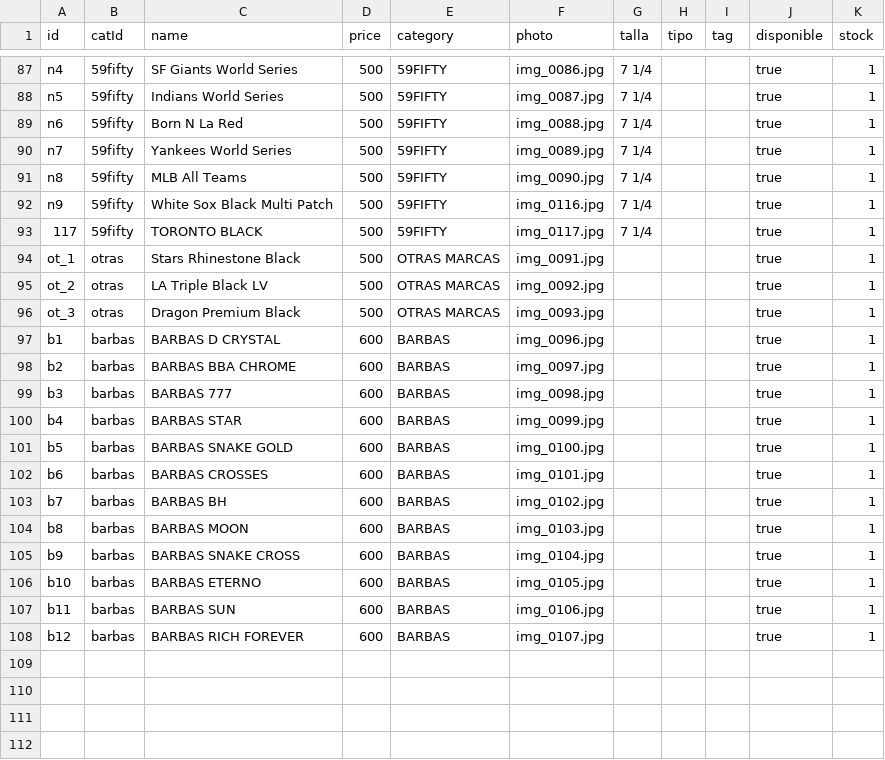
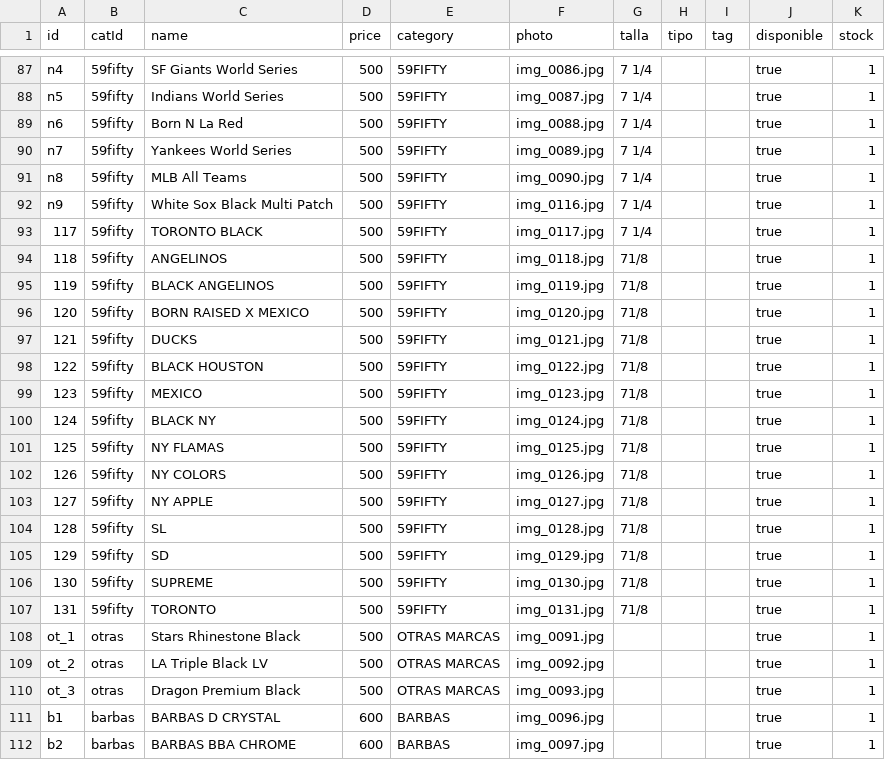
Before and after one commit to desertclub25/desertclub25.github.io, a CSV file: catalog.csv, drawn as a sheet; only a part is shown, gaps mark what is left out; the shorter side is filled out with more unchanged rows; the diff names each change by its address in the sheet, - before the commit and + after, or states it on an @@ line.

Commit message:
Actualizar catálogo desde Admin — 9/11/2026, 8:39:32 p.m.

```diff
--- a/catalog.csv
+++ b/catalog.csv
+row 94: 118 | 59fifty | ANGELINOS | 500 | 59FIFTY | img_0118.jpg | 71/8 |  |  | true | 1
+row 95: 119 | 59fifty | BLACK ANGELINOS | 500 | 59FIFTY | img_0119.jpg | 71/8 |  |  | true | 1
+row 96: 120 | 59fifty | BORN RAISED X MEXICO | 500 | 59FIFTY | img_0120.jpg | 71/8 |  |  | true | 1
+row 97: 121 | 59fifty | DUCKS | 500 | 59FIFTY | img_0121.jpg | 71/8 |  |  | true | 1
+row 98: 122 | 59fifty | BLACK HOUSTON | 500 | 59FIFTY | img_0122.jpg | 71/8 |  |  | true | 1
+row 99: 123 | 59fifty | MEXICO | 500 | 59FIFTY | img_0123.jpg | 71/8 |  |  | true | 1
+row 100: 124 | 59fifty | BLACK NY | 500 | 59FIFTY | img_0124.jpg | 71/8 |  |  | true | 1
+row 101: 125 | 59fifty | NY FLAMAS | 500 | 59FIFTY | img_0125.jpg | 71/8 |  |  | true | 1
+row 102: 126 | 59fifty | NY COLORS | 500 | 59FIFTY | img_0126.jpg | 71/8 |  |  | true | 1
+row 103: 127 | 59fifty | NY APPLE | 500 | 59FIFTY | img_0127.jpg | 71/8 |  |  | true | 1
+row 104: 128 | 59fifty | SL | 500 | 59FIFTY | img_0128.jpg | 71/8 |  |  | true | 1
+row 105: 129 | 59fifty | SD | 500 | 59FIFTY | img_0129.jpg | 71/8 |  |  | true | 1
+row 106: 130 | 59fifty | SUPREME | 500 | 59FIFTY | img_0130.jpg | 71/8 |  |  | true | 1
+row 107: 131 | 59fifty | TORONTO | 500 | 59FIFTY | img_0131.jpg | 71/8 |  |  | true | 1
```
